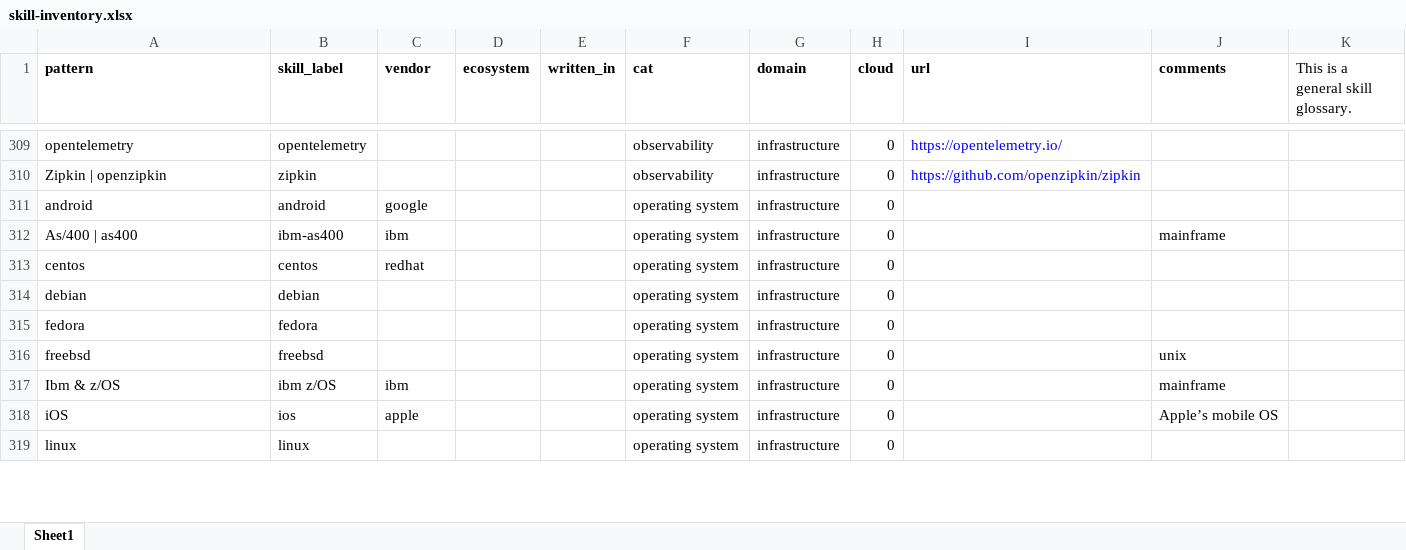
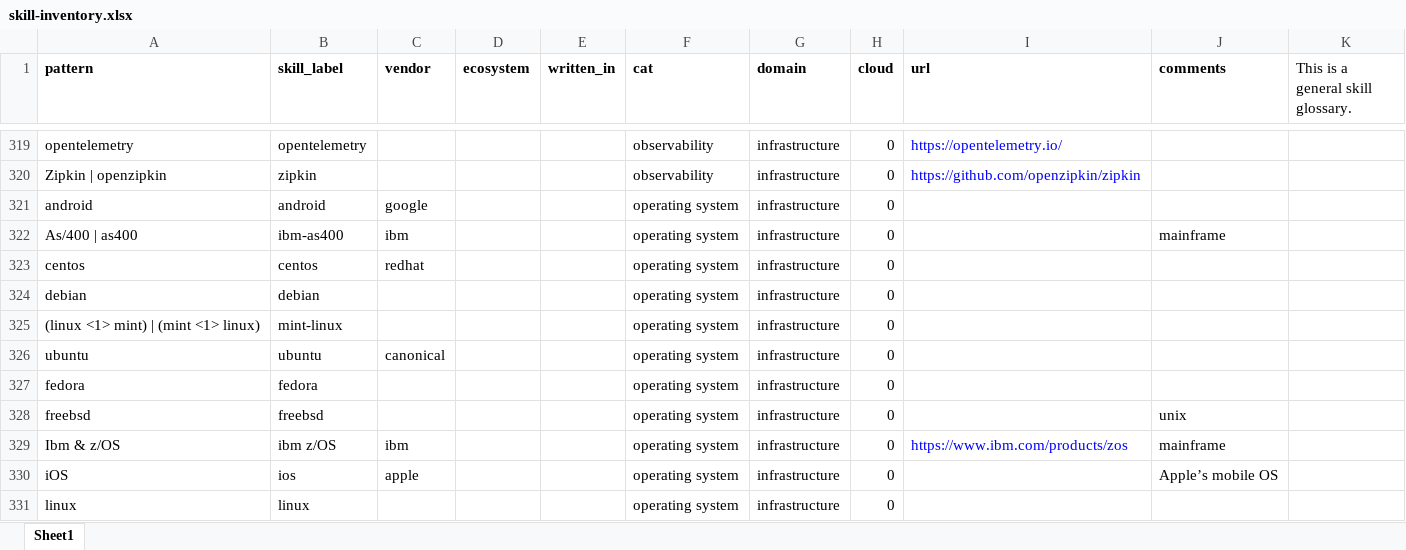
Before and after one commit to wsdookadr/skill_inventory, an Excel workbook: skill-inventory.xlsx, sheet Sheet1, drawn as a sheet; only a part is shown, gaps mark what is left out; values as stored, in another font and other column widths than the file's, no borders; addresses are those after the commit; the diff covers the shown part only; the diff names each change by its address in the sheet, - before the commit and + after, or states it on an @@ line.

```diff
--- a/skill-inventory.xlsx (sheet Sheet1)
+++ b/skill-inventory.xlsx (sheet Sheet1)
+row 325: (linux <1> mint) | (mint <1> linux) | mint-linux |  |  |  | operating system | infrastructure | 0
+row 326: ubuntu | ubuntu | canonical |  |  | operating system | infrastructure | 0
-I329 (url): (empty)
+I329 (url): https://www.ibm.com/products/zos
```
Also changed, not shown: 33 added rows, 1 removed row and 24 edited cells elsewhere in this sheet, statistics/market_skill_volume.xlsx, 2 other files.
